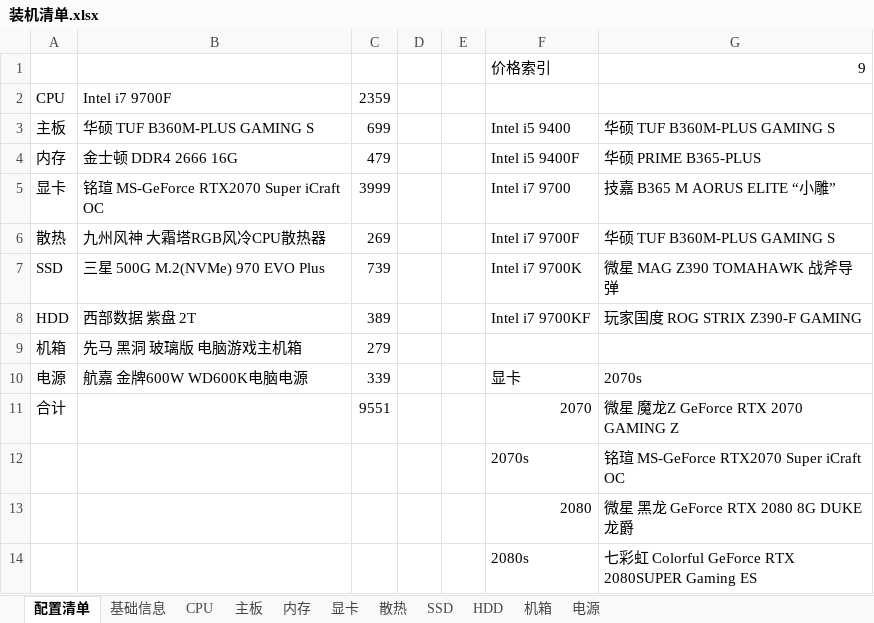
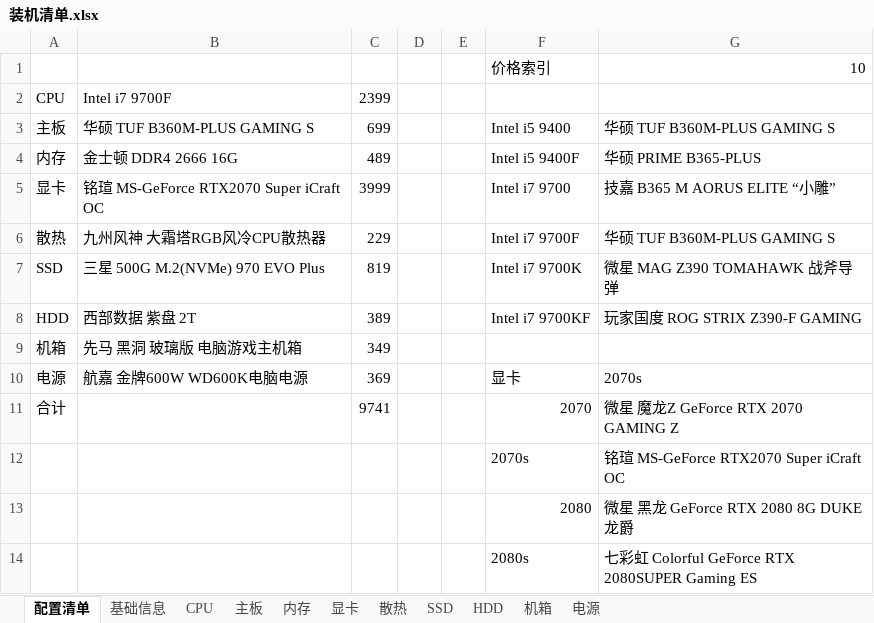
Before and after one commit to aoyueRay/PublicDoc, an Excel workbook: 装机清单.xlsx, sheet 配置清单, drawn as a sheet; values as stored, in another font and other column widths than the file's, no borders; the diff names each change by its address in the sheet, - before the commit and + after, or states it on an @@ line.

```diff
--- a/装机清单.xlsx (sheet 配置清单)
+++ b/装机清单.xlsx (sheet 配置清单)
-G1: 9
+G1: 10
-C2: 2359
+C2: 2399
-C4: 479
+C4: 489
-C6: 269
+C6: 229
-C7: 739
+C7: 819
-C9: 279
+C9: 349
-C10: 339
+C10: 369
-C11: 9551
+C11: 9741
```
Also changed, not shown: sheet 基础信息, sheet 显卡, hidden cells, 1 other file.
